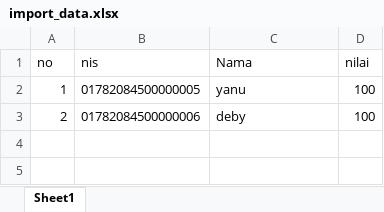
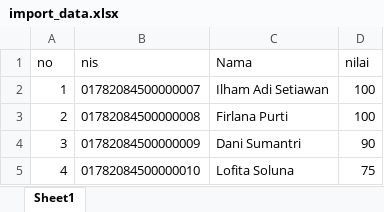
Before and after one commit to AhmadMunir/primagama, an Excel workbook: excel/import_data.xlsx, sheet Sheet1, drawn as a sheet; values as stored, in another font and other column widths than the file's, no borders; the diff names each change by its address in the sheet, - before the commit and + after, or states it on an @@ line.

```diff
--- a/excel/import_data.xlsx (sheet Sheet1)
+++ b/excel/import_data.xlsx (sheet Sheet1)
-B2 (nis): 01782084500000005
+B2 (nis): 01782084500000007
-C2 (Nama): yanu
+C2 (Nama): Ilham Adi Setiawan
-B3 (nis): 01782084500000006
+B3 (nis): 01782084500000008
-C3 (Nama): deby
+C3 (Nama): Firlana Purti
+row 4: 3 | 01782084500000009 | Dani Sumantri | 90
+row 5: 4 | 01782084500000010 | Lofita Soluna | 75
```
Also changed, not shown: 19 other files.
